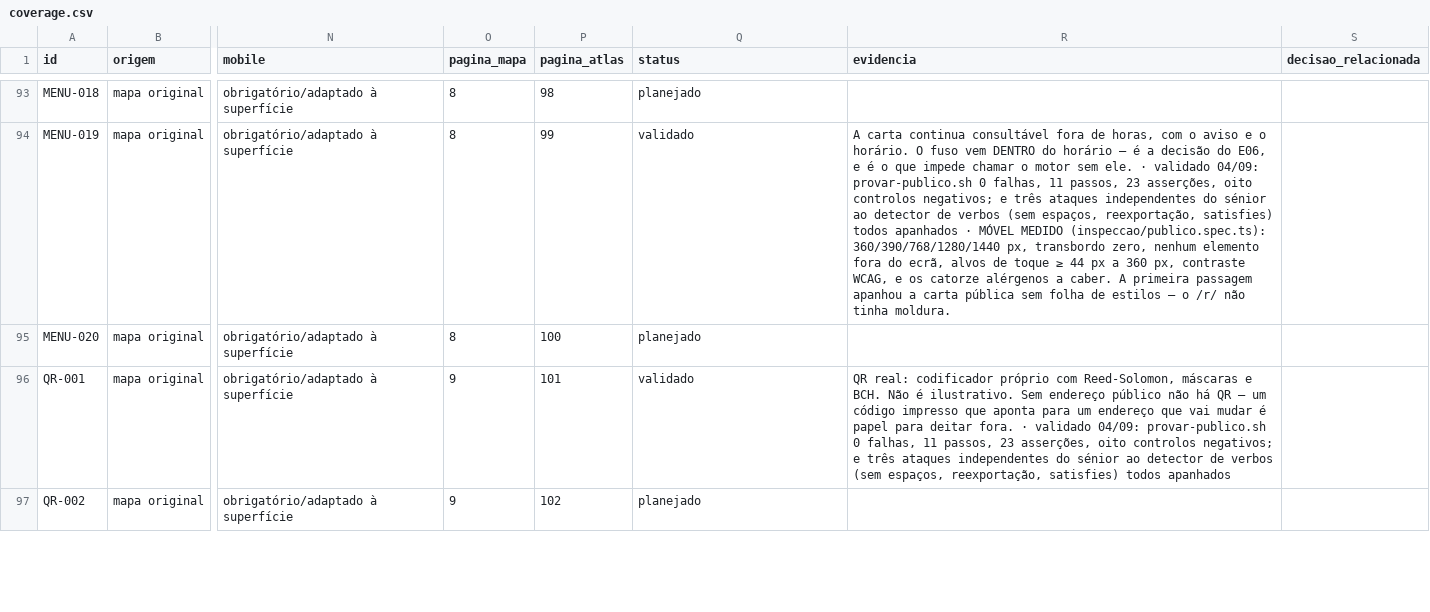
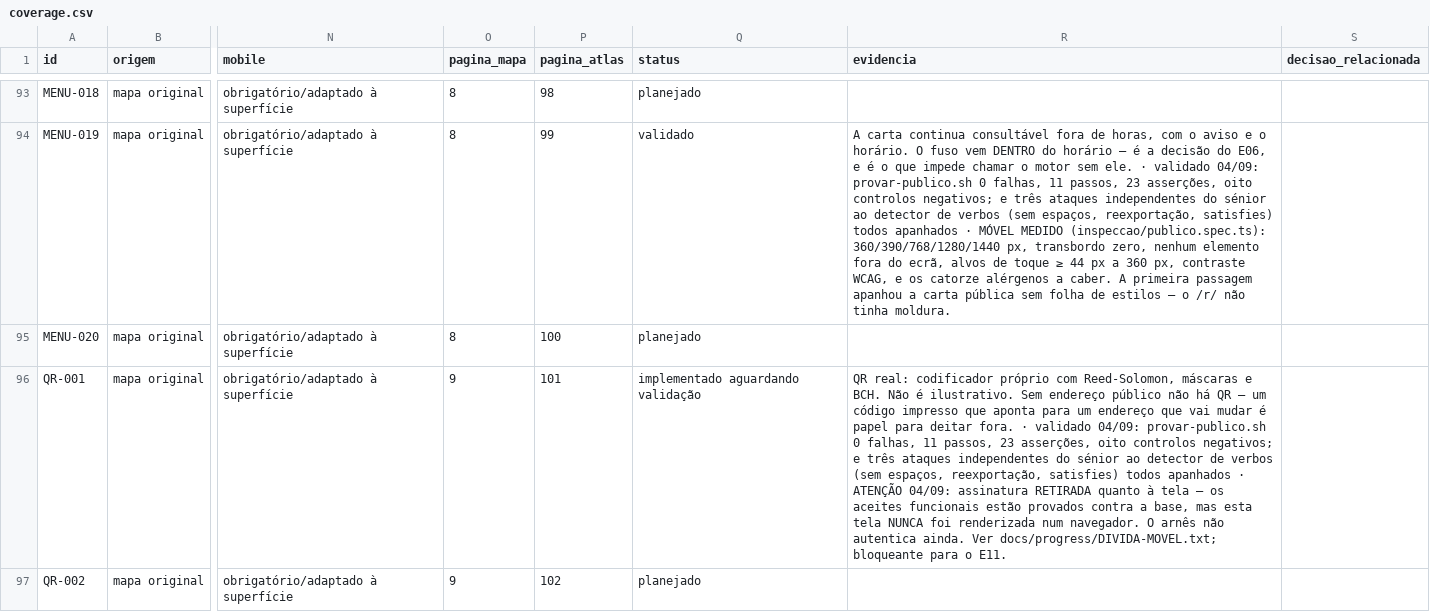
Before and after one commit to wilberstaedt/bossaos, a CSV file: docs/progress/coverage.csv, drawn as a sheet; only a part is shown, gaps mark what is left out; the diff covers the shown part only; the diff names each change by its address in the sheet, - before the commit and + after, or states it on an @@ line.

Commit message:
Retiro a assinatura de cinco telas do E09, e a guarda que o registou tinha tres defeitos
Escrevi ha uma hora que uma etapa com telas nao se assina sem prova de navegador.
Aplico-a a mim primeiro, senao e uma frase e nao uma regra: as cinco telas do E09
que exigem sessao (CHAN-001, QR-001/003/004, REP-001) NUNCA foram renderizadas -
o arnes ainda nao autentica. Voltam a "implementado aguardando validacao". As
telas caem de 83 para 78, e essa e a direccao honesta.

E ao fazer isso a guarda de movel mostrou tres defeitos meus, em cadeia.

UM. Ela dizia "5 ja nao estao em falta e podem sair da divida" - tecnicamente
certo e semanticamente enganador. Sair da divida tem duas causas: a tela foi
medida, ou deixou de estar assinada. A primeira e progresso, a segunda e uma
retirada e a tela continua por medir. Convidar a apagar a linha era como uma
divida desaparece sem ser paga. Passa a distinguir PAGAS de NAO PAGAS.

DOIS. Ao distinguir, classificou as cinco como PAGAS. A causa e fina e e da
familia que ando a cacar: a minha propria nota diz "ver docs/progress/DIVIDA-
MOVEL.txt", e o detector procurava a palavra movel sem distinguir maiusculas.
CASOU A PALAVRA DENTRO DE UM TEXTO QUE AFIRMA O CONTRARIO - mesma familia do grep
que acusava parseFloat dentro do comentario a explicar que nao se usa parseFloat.
Passa a exigir a frase "movel medido", que e uma afirmacao que alguem teve de
escrever de proposito. Mencao nao e medicao.

TRES, e este e o pior porque era o controlo. Pus as duas sondas no mesmo ficheiro
e a primeira fazia a guarda falhar sozinha, MASCARANDO a segunda: com o detector
partido de proposito, o controlo continuava a passar. Uma sonda que tapa outra e
um controlo que mede a sonda mais facil e nao a propriedade. Agora e uma sonda de
cada vez, e provei-o - com o detector alargado de volta, o controlo reprova.

O padrao dos tres e o mesmo e vale a pena nomea-lo: eu estava a medir a minha
propria escrita. A nota que escrevi virou prova da coisa que a nota negava.

```diff
--- a/docs/progress/coverage.csv
+++ b/docs/progress/coverage.csv
-Q96 (status): validado
+Q96 (status): implementado aguardando validação
-R96 (evidencia): …todos apanhados
+R96 (evidencia): …todos apanhados · ATENÇÃO 04/09: assinatura RETIRADA quanto à tela — os aceites funcionais estão provados contra a base, mas esta tela NUNCA foi renderizada num navegador. O arnês não autentica ainda. Ver docs/progress/DIVIDA-MOVEL.txt; bloqueante para o E11.
```
Also changed, not shown: 8 edited cells elsewhere in this file, 2 other files.
